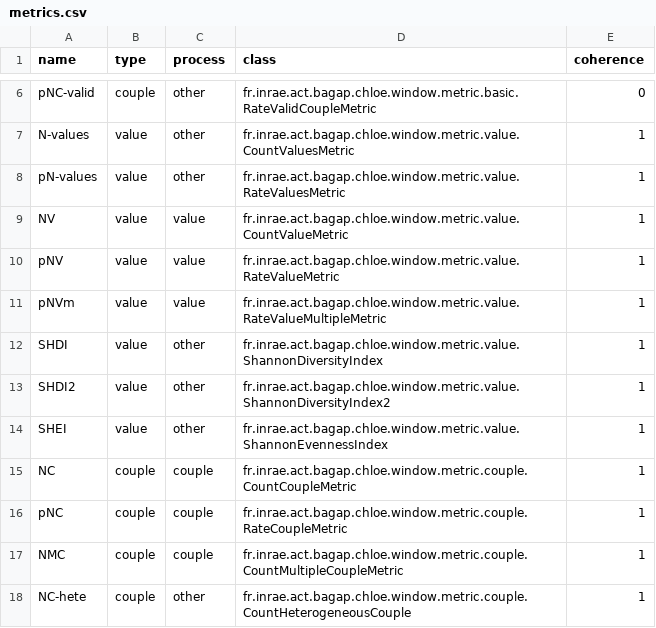
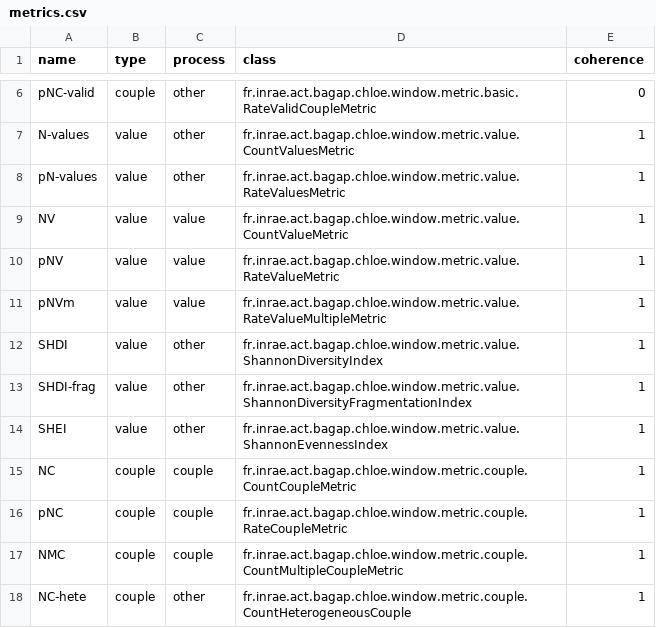
Before and after one commit to hboussard/chloe5, a CSV file: src/main/resources/fr/inrae/act/bagap/chloe/window/metric/metrics.csv, drawn as a sheet; only a part is shown, gaps mark what is left out.

Commit message:
indice de fragmentation SHDI-frag

```diff
--- a/src/main/resources/fr/inrae/act/bagap/chloe/window/metric/metrics.csv
+++ b/src/main/resources/fr/inrae/act/bagap/chloe/window/metric/metrics.csv
@@ -12,3 +12,3 @@ pNVm;value;value;fr.inrae.act.bagap.chloe.window.metric.value.RateValueMultipleM
 SHDI;value;other;fr.inrae.act.bagap.chloe.window.metric.value.ShannonDiversityIndex;1
-SHDI2;value;other;fr.inrae.act.bagap.chloe.window.metric.value.ShannonDiversityIndex2;1
+SHDI-frag;value;other;fr.inrae.act.bagap.chloe.window.metric.value.ShannonDiversityFragmentationIndex;1
 SHEI;value;other;fr.inrae.act.bagap.chloe.window.metric.value.ShannonEvennessIndex;1
```
Also changed, not shown: 7 other files.
